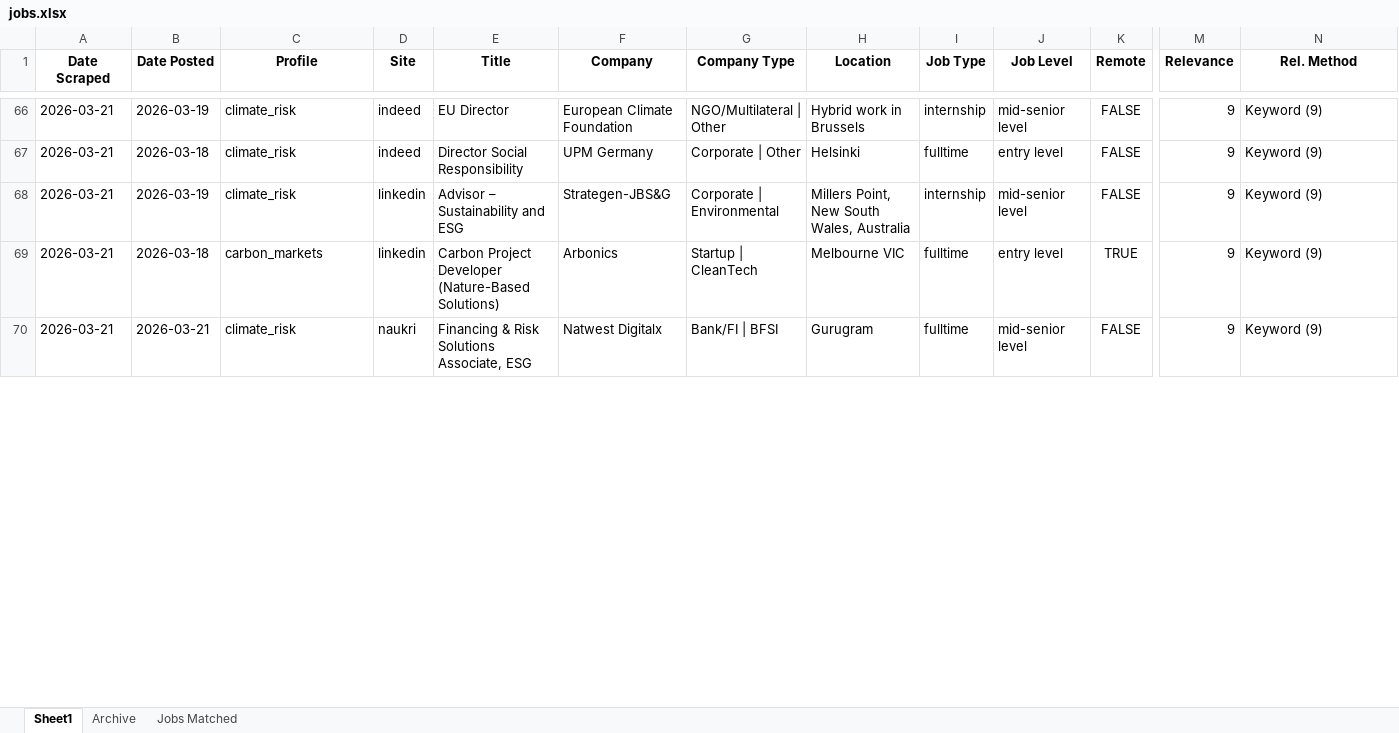
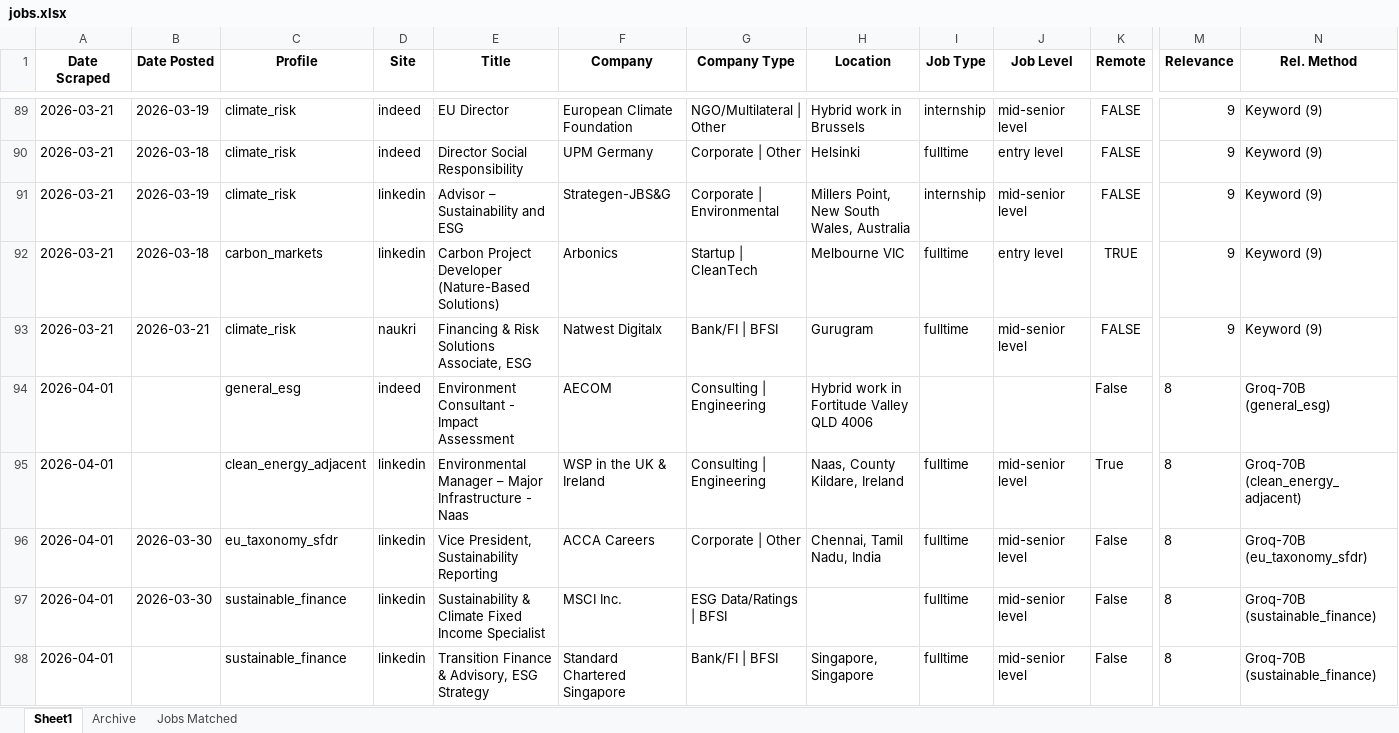
Before and after one commit to questofprajjwal/VM0042-Learning-Module, an Excel workbook: src/jobs/jobs.xlsx, sheet Sheet1, drawn as a sheet; only a part is shown, gaps mark what is left out; values as stored, in another font and other column widths than the file's, no borders; rows hold the shown columns only; the diff covers the shown part only; the diff names each change by its address in the sheet, - before the commit and + after, or states it on an @@ line.

Commit message:
Update jobs directory data (auto-push)

```diff
--- a/src/jobs/jobs.xlsx (sheet Sheet1)
+++ b/src/jobs/jobs.xlsx (sheet Sheet1)
+row 94: 2026-04-01 |  | general_esg | indeed | Environment Consultant - Impact Assessment | AECOM | Consulting | Engineering | Hybrid work in Fortitude Valley QLD 4006 |  |  | False | 8 | Groq-70B (general_esg)
+row 95: 2026-04-01 |  | clean_energy_adjacent | linkedin | Environmental Manager – Major Infrastructure - Naas | WSP in the UK & Ireland | Consulting | Engineering | Naas, County Kildare, Ireland | fulltime | mid-senior level | True | 8 | Groq-70B (clean_energy_adjacent)
+row 96: 2026-04-01 | 2026-03-30 | eu_taxonomy_sfdr | linkedin | Vice President, Sustainability Reporting | ACCA Careers | Corporate | Other | Chennai, Tamil Nadu, India | fulltime | mid-senior level | False | 8 | Groq-70B (eu_taxonomy_sfdr)
+row 97: 2026-04-01 | 2026-03-30 | sustainable_finance | linkedin | Sustainability & Climate Fixed Income Specialist | MSCI Inc. | ESG Data/Ratings | BFSI |  | fulltime | mid-senior level | False | 8 | Groq-70B (sustainable_finance)
+row 98: 2026-04-01 |  | sustainable_finance | linkedin | Transition Finance & Advisory, ESG Strategy | Standard Chartered Singapore | Bank/FI | BFSI | Singapore, Singapore | fulltime | mid-senior level | False | 8 | Groq-70B (sustainable_finance)
```
Also changed, not shown: 59 added rows, 1 removed row and 86 edited cells elsewhere in this sheet, sheet Jobs Matched.
